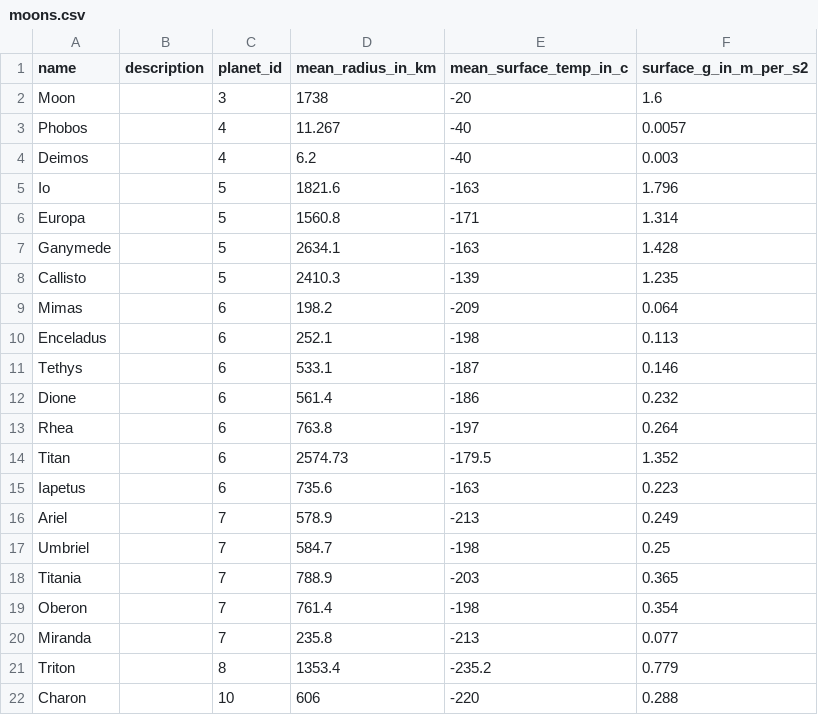
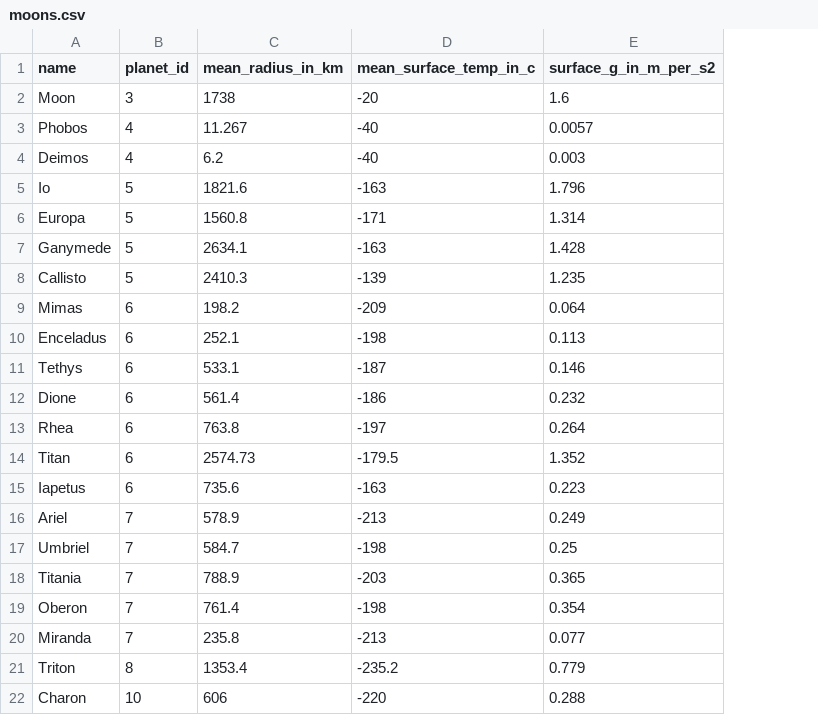
Before and after one commit to jstlwy/fcc_universe_db, a CSV file: moons.csv, drawn as a sheet; the diff names each change by its address in the sheet, - before the commit and + after, or states it on an @@ line.

```diff
--- a/moons.csv
+++ b/moons.csv
-column B (description), empty
```
Also changed, not shown: galaxies.csv, planets.csv, 4 other files.
